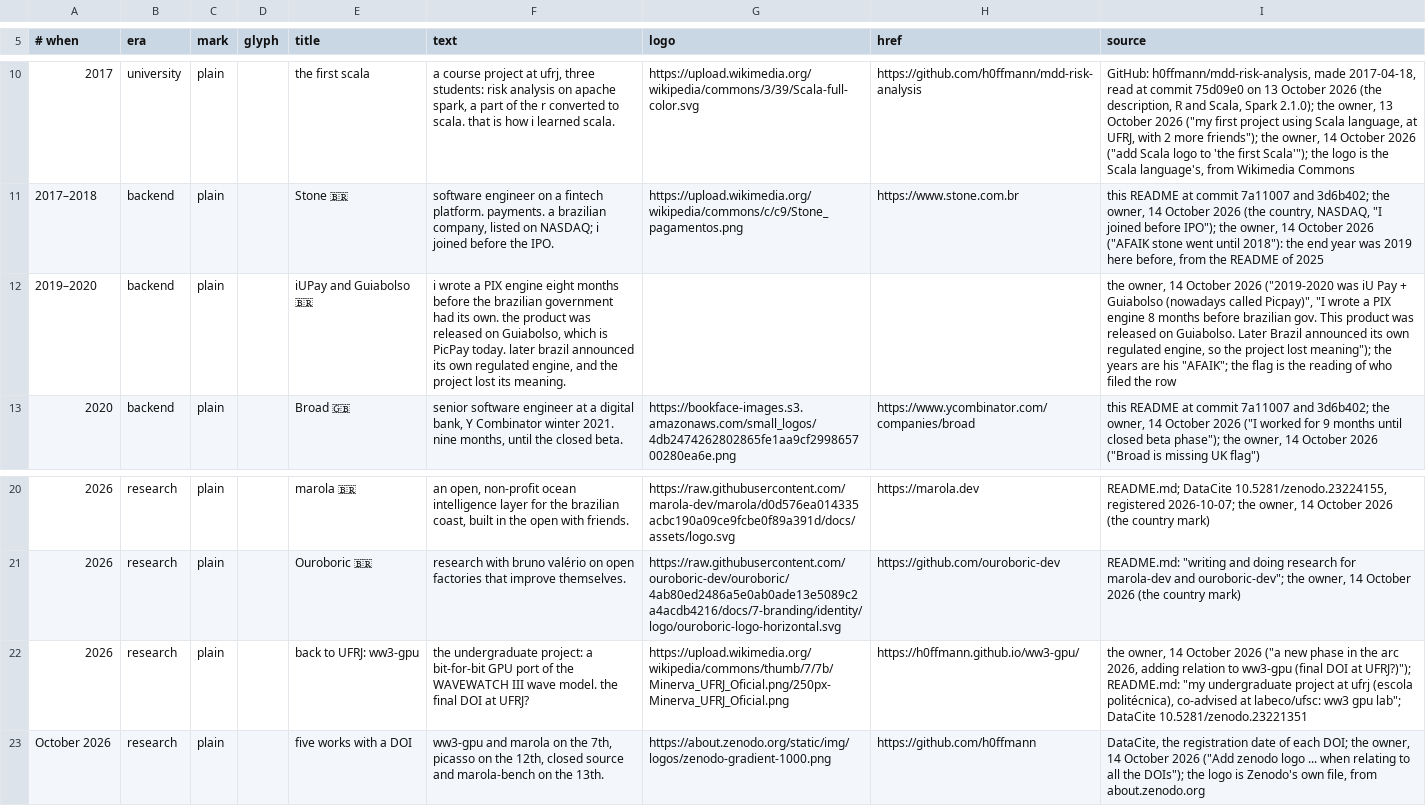
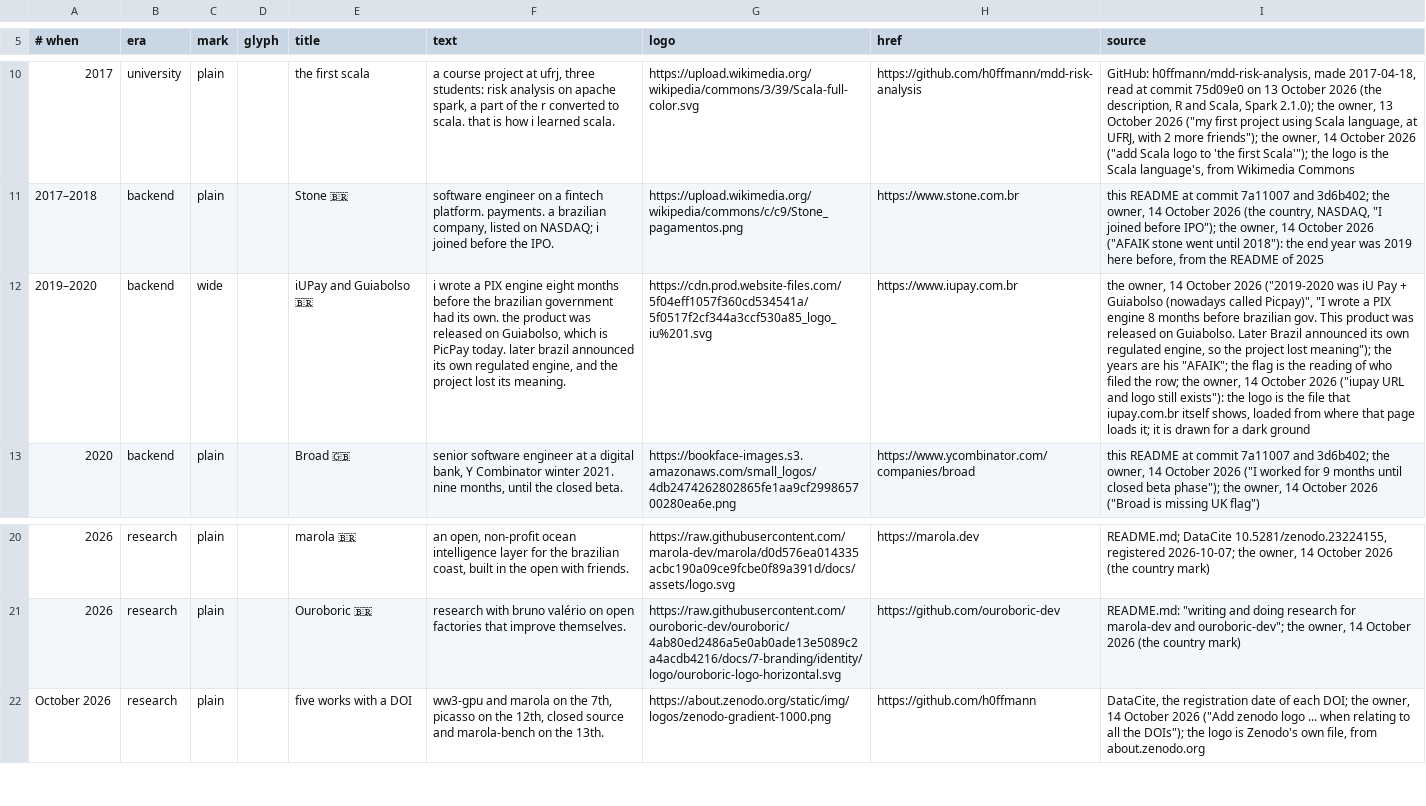
Before and after one commit to h0ffmann/h0ffmann, a TSV file: site/data/timeline.tsv, drawn as a sheet; only a part is shown, gaps mark what is left out; the diff names each change by its address in the sheet, - before the commit and + after, or states it on an @@ line.

```diff
--- a/site/data/timeline.tsv
+++ b/site/data/timeline.tsv
-C12 (mark): plain
+C12 (mark): wide
-G12 (logo): (empty)
+G12 (logo): https://cdn.prod.website-files.com/5f04eff1057f360cd534541a/5f0517f2cf344a3ccf530a85_logo_iu%201.svg
-H12 (href): (empty)
+H12 (href): https://www.iupay.com.br
-I12 (source): …filed the row
+I12 (source): …filed the row; the owner, 14 October 2026 ("iupay URL and logo still exists"): the logo is the file that iupay.com.br itself shows, loaded from where that page loads it; it is drawn for a dark ground
-row 22: 2026 | research | plain |  | back to UFRJ: ww3-gpu | the undergraduate project: a bit-for-bit GPU port of the WAVEWATCH III wave model. the final DOI at UFRJ? | https://upload.wikimedia.org/wikipedia/commons/thumb/7/7b/Minerva_UFRJ_Oficial.png/250px-Minerva_UFRJ_Oficial.png | https://h0ffmann.github.io/ww3-gpu/ | the owner, 14 October 2026 ("a new phase in the arc 2026, adding relation to ww3-gpu (final DOI at UFRJ?)"); README.md: "my undergraduate project at ufrj (escola politécnica), co-advised at labeco/ufsc: ww3 gpu lab"; DataCite 10.5281/zenodo.23221351
```
Also changed, not shown: 5 other files.
